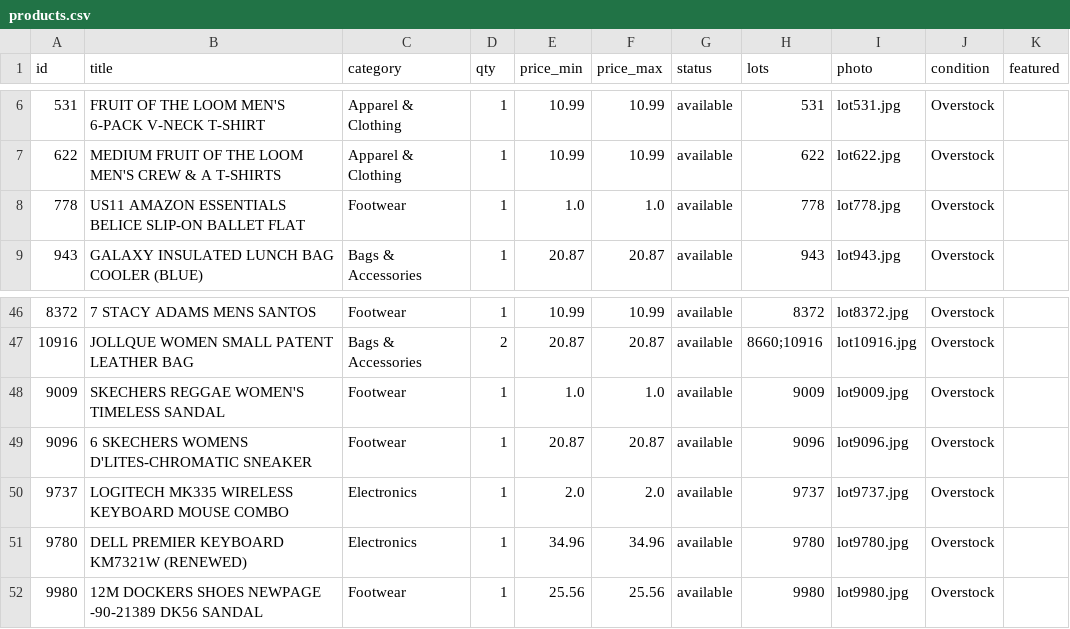
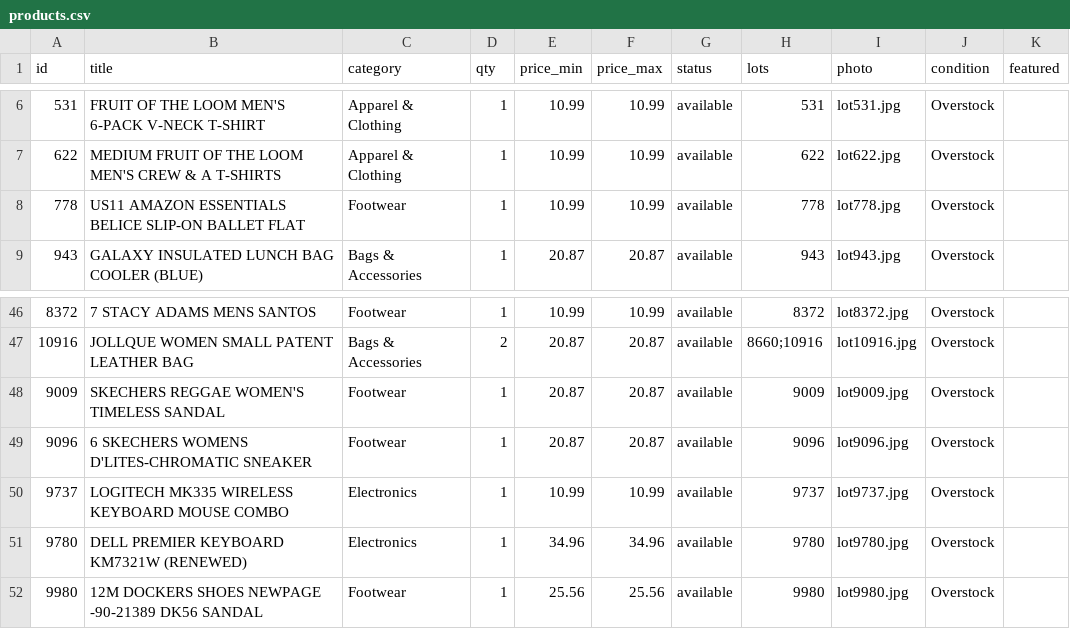
Before and after one commit to taofeekadeyemi/thrazha-shop, a CSV file: data/products.csv, drawn as a sheet; only a part is shown, gaps mark what is left out.

```diff
--- a/data/products.csv
+++ b/data/products.csv
@@ -7,3 +7,3 @@ id,title,category,qty,price_min,price_max,status,lots,photo,condition,featured
 622,MEDIUM FRUIT OF THE LOOM MEN'S CREW & A T-SHIRTS,Apparel & Clothing,1,10.99,10.99,available,622,lot622.jpg,Overstock,
-778,US11 AMAZON ESSENTIALS BELICE SLIP-ON BALLET FLAT,Footwear,1,1.0,1.0,available,778,lot778.jpg,Overstock,
+778,US11 AMAZON ESSENTIALS BELICE SLIP-ON BALLET FLAT,Footwear,1,10.99,10.99,available,778,lot778.jpg,Overstock,
 943,GALAXY INSULATED LUNCH BAG COOLER (BLUE),Bags & Accessories,1,20.87,20.87,available,943,lot943.jpg,Overstock,
@@ -47,5 +47,5 @@ id,title,category,qty,price_min,price_max,status,lots,photo,condition,featured
 10916,JOLLQUE WOMEN SMALL PATENT LEATHER BAG,Bags & Accessories,2,20.87,20.87,available,8660;10916,lot10916.jpg,Overstock,
-9009,SKECHERS REGGAE WOMEN'S TIMELESS SANDAL,Footwear,1,1.0,1.0,available,9009,lot9009.jpg,Overstock,
+9009,SKECHERS REGGAE WOMEN'S TIMELESS SANDAL,Footwear,1,20.87,20.87,available,9009,lot9009.jpg,Overstock,
 9096,6 SKECHERS WOMENS D'LITES-CHROMATIC SNEAKER,Footwear,1,20.87,20.87,available,9096,lot9096.jpg,Overstock,
-9737,LOGITECH MK335 WIRELESS KEYBOARD MOUSE COMBO,Electronics,1,2.0,2.0,available,9737,lot9737.jpg,Overstock,
+9737,LOGITECH MK335 WIRELESS KEYBOARD MOUSE COMBO,Electronics,1,10.99,10.99,available,9737,lot9737.jpg,Overstock,
 9780,DELL PREMIER KEYBOARD KM7321W (RENEWED),Electronics,1,34.96,34.96,available,9780,lot9780.jpg,Overstock,
```
Also changed, not shown: 1 other file.
